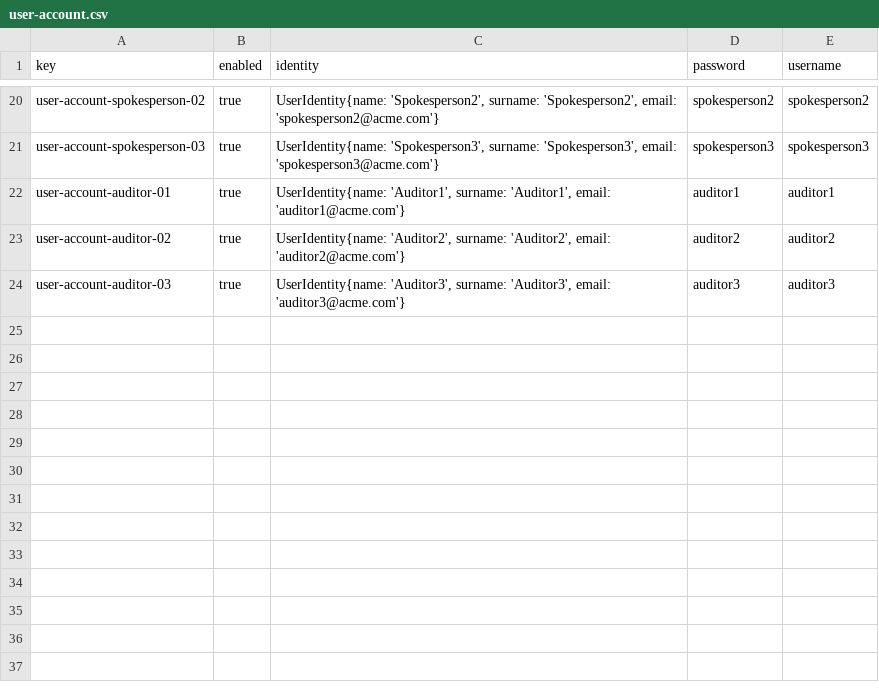
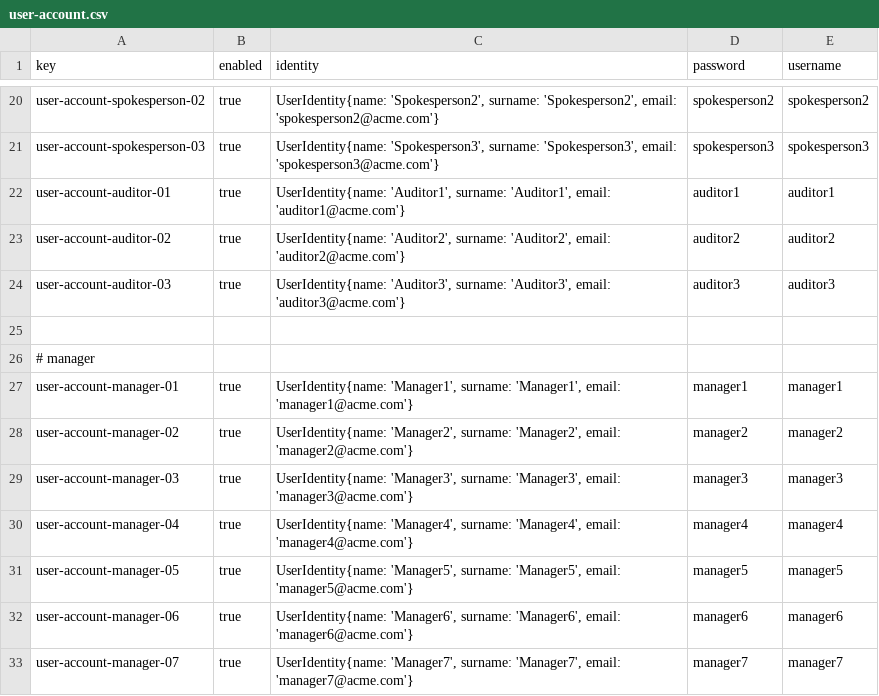
Before and after one commit to aitanavp/Acme-Starters, a CSV file: src/main/resources/WEB-INF/data/errata/batch-01/user-account.csv, drawn as a sheet; only a part is shown, gaps mark what is left out; the diff names each change by its address in the sheet, - before the commit and + after, or states it on an @@ line.

Commit message:
Add errata data for manager

```diff
--- a/src/main/resources/WEB-INF/data/errata/batch-01/user-account.csv
+++ b/src/main/resources/WEB-INF/data/errata/batch-01/user-account.csv
+row 25: (empty)
+row 26: # manager
+row 27: user-account-manager-01 | true | UserIdentity{name: 'Manager1', surname: 'Manager1', email: 'manager1@acme.com'} | manager1 | manager1
+row 28: user-account-manager-02 | true | UserIdentity{name: 'Manager2', surname: 'Manager2', email: 'manager2@acme.com'} | manager2 | manager2
+row 29: user-account-manager-03 | true | UserIdentity{name: 'Manager3', surname: 'Manager3', email: 'manager3@acme.com'} | manager3 | manager3
+row 30: user-account-manager-04 | true | UserIdentity{name: 'Manager4', surname: 'Manager4', email: 'manager4@acme.com'} | manager4 | manager4
+row 31: user-account-manager-05 | true | UserIdentity{name: 'Manager5', surname: 'Manager5', email: 'manager5@acme.com'} | manager5 | manager5
+row 32: user-account-manager-06 | true | UserIdentity{name: 'Manager6', surname: 'Manager6', email: 'manager6@acme.com'} | manager6 | manager6
+row 33: user-account-manager-07 | true | UserIdentity{name: 'Manager7', surname: 'Manager7', email: 'manager7@acme.com'} | manager7 | manager7
```
Also changed, not shown: 1 other file.
